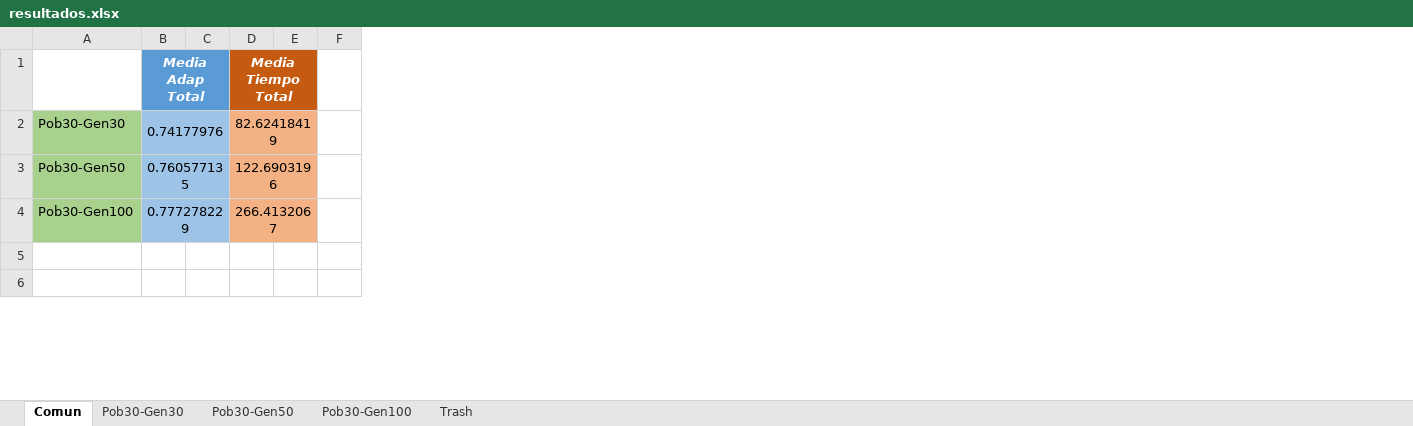
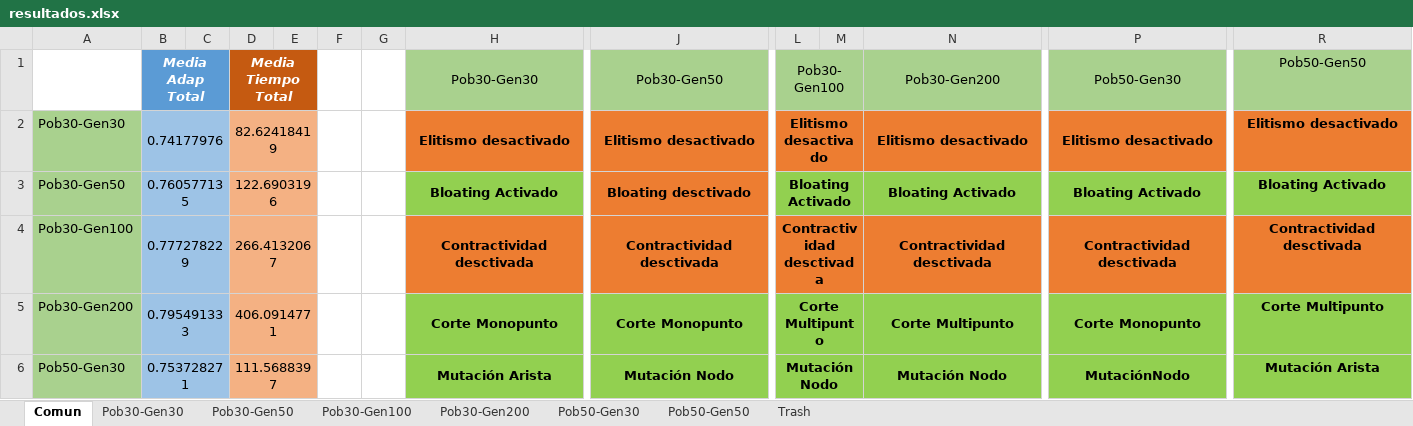
Before and after one commit to samus24/GeneticGame, an Excel workbook: AG/AG/testbench/resultados.xlsx, sheet Comun, drawn as a sheet; only a part is shown, gaps mark what is left out; values as stored, in another font and other column widths than the file's, no borders; charts and pictures not drawn; addresses are those after the commit; rows hold the shown columns only; the diff covers the shown part only; the diff names each change by its address in the sheet, - before the commit and + after, or states it on an @@ line.

```diff
--- a/AG/AG/testbench/resultados.xlsx (sheet Comun)
+++ b/AG/AG/testbench/resultados.xlsx (sheet Comun)
+sheet tab: Pob30-Gen200
+sheet tab: Pob50-Gen30
+sheet tab: Pob50-Gen50
+column F, empty
+column G, empty
+column H (Pob30-Gen30), rows 2-6: Elitismo desactivado | Bloating Activado | Contractividad desctivada | Corte Monopunto | Mutación Arista
+column J (Pob30-Gen50), rows 2-6: Elitismo desactivado | Bloating desctivado | Contractividad desctivada | Corte Monopunto | Mutación Nodo
+column M, empty
+column N (Pob30-Gen200), rows 2-6: Elitismo desactivado | Bloating Activado | Contractividad desctivada | Corte Multipunto | Mutación Nodo
+column P (Pob50-Gen30), rows 2-6: Elitismo desactivado | Bloating Activado | Contractividad desctivada | Corte Monopunto | MutaciónNodo
+column R (Pob50-Gen50), rows 2-6: Elitismo desactivado | Bloating Activado | Contractividad desctivada | Corte Multipunto | Mutación Arista
-L1: (empty)
+L1: Pob30-Gen100
-L1 fill: none
+L1 fill: #A9D18E
+L1:M1 merged
-L2 (Pob30-Gen100): (empty)
+L2 (Pob30-Gen100): Elitismo desactivado
-L2 fill: none
+L2 fill: #ED7D31
+L2:M2 merged
-L3 (Pob30-Gen100): (empty)
+L3 (Pob30-Gen100): Bloating Activado
-L3 fill: none
+L3 fill: #92D050
+L3:M3 merged
-L4 (Pob30-Gen100): (empty)
+L4 (Pob30-Gen100): Contractividad desctivada
-L4 fill: none
+L4 fill: #ED7D31
+L4:M4 merged
-row 5: (empty)
+row 5: Pob30-Gen200 | 0.795491333 |  | 406.0914771 |  |  |  | Corte Monopunto | Corte Monopunto | Corte Multipunto |  | Corte Multipunto | Corte Monopunto | Corte Multipunto
-A5:A6 fill: none
+A5:A6 fill: #A9D18E
-B5:C6 fill: none
+B5:C6 fill: #9DC3E6
+B5:C5 merged
-D5:E6 fill: none
+D5:E6 fill: #F4B183
+D5:E5 merged
-L5:L6 fill: none
+L5:L6 fill: #92D050
+L5:M5 merged
-row 6: (empty)
+row 6: Pob50-Gen30 | 0.753728271 |  | 111.5688397 |  |  |  | Mutación Arista | Mutación Nodo | Mutación Nodo |  | Mutación Nodo | MutaciónNodo | Mutación Arista
+B6:C6 merged
+D6:E6 merged
+L6:M6 merged
```
Also changed, not shown: 1 added row, 6 removed rows and 4 added columns elsewhere in this sheet, sheet Trash, sheet Pob30-Gen30, charts or pictures, 6 other files.
